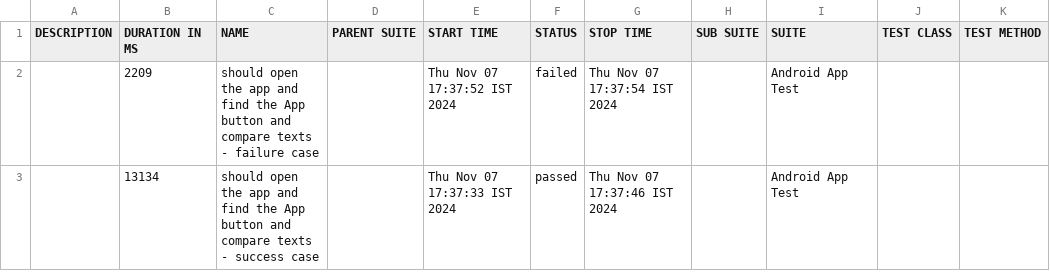
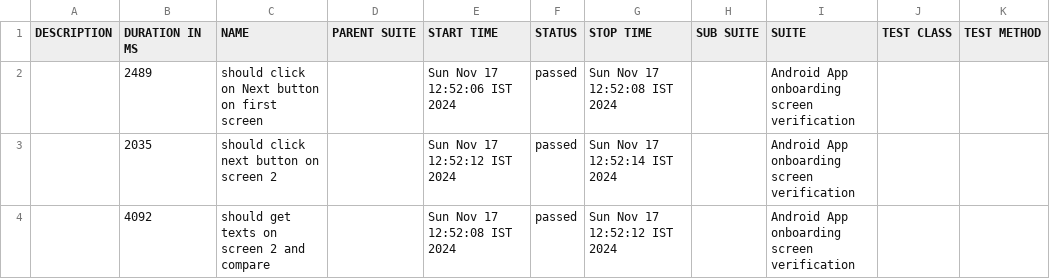
Before and after one commit to MaitrayB/Appium_Automation_demo, a CSV file: allure-report/data/suites.csv, drawn as a sheet.

```diff
--- a/allure-report/data/suites.csv
+++ b/allure-report/data/suites.csv
@@ -1,3 +1,4 @@
 "DESCRIPTION","DURATION IN MS","NAME","PARENT SUITE","START TIME","STATUS","STOP TIME","SUB SUITE","SUITE","TEST CLASS","TEST METHOD"
-"","2209","should open the app and find the App button and compare texts - failure case","","Thu Nov 07 17:37:52 IST 2024","failed","Thu Nov 07 17:37:54 IST 2024","","Android App Test","",""
-"","13134","should open the app and find the App button and compare texts - success case","","Thu Nov 07 17:37:33 IST 2024","passed","Thu Nov 07 17:37:46 IST 2024","","Android App Test","",""
+"","2489","should click on Next button on first screen","","Sun Nov 17 12:52:06 IST 2024","passed","Sun Nov 17 12:52:08 IST 2024","","Android App onboarding screen verification","",""
+"","2035","should click next button on screen 2","","Sun Nov 17 12:52:12 IST 2024","passed","Sun Nov 17 12:52:14 IST 2024","","Android App onboarding screen verification","",""
+"","4092","should get texts on screen 2 and compare","","Sun Nov 17 12:52:08 IST 2024","passed","Sun Nov 17 12:52:12 IST 2024","","Android App onboarding screen verification","",""
```
Also changed, not shown: 40 other files.
